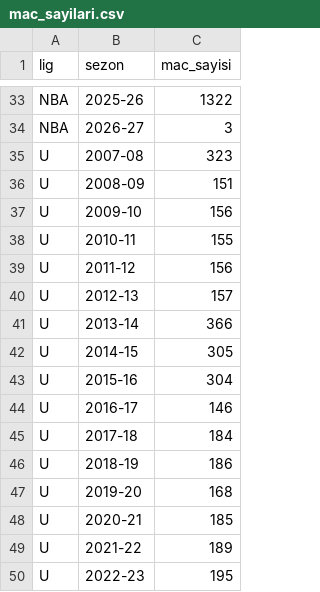
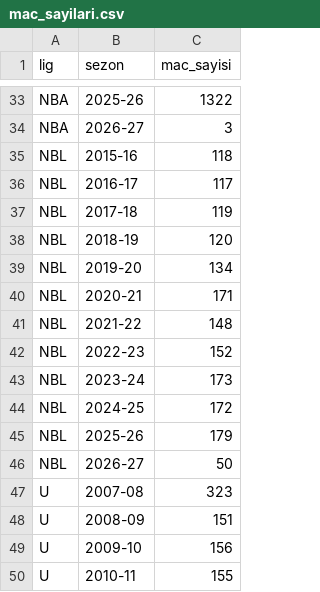
Before and after one commit to Bluetwinklez/basketbol-tahmin, a CSV file: docs/kanit/mac_sayilari.csv, drawn as a sheet; only a part is shown, gaps mark what is left out; the shorter side is filled out with more unchanged rows.

```diff
--- a/docs/kanit/mac_sayilari.csv
+++ b/docs/kanit/mac_sayilari.csv
@@ -34,2 +34,14 @@ NBA,2025-26,1322
 NBA,2026-27,3
+NBL,2015-16,118
+NBL,2016-17,117
+NBL,2017-18,119
+NBL,2018-19,120
+NBL,2019-20,134
+NBL,2020-21,171
+NBL,2021-22,148
+NBL,2022-23,152
+NBL,2023-24,173
+NBL,2024-25,172
+NBL,2025-26,179
+NBL,2026-27,50
 U,2007-08,323
```
Also changed, not shown: 25 other files.
